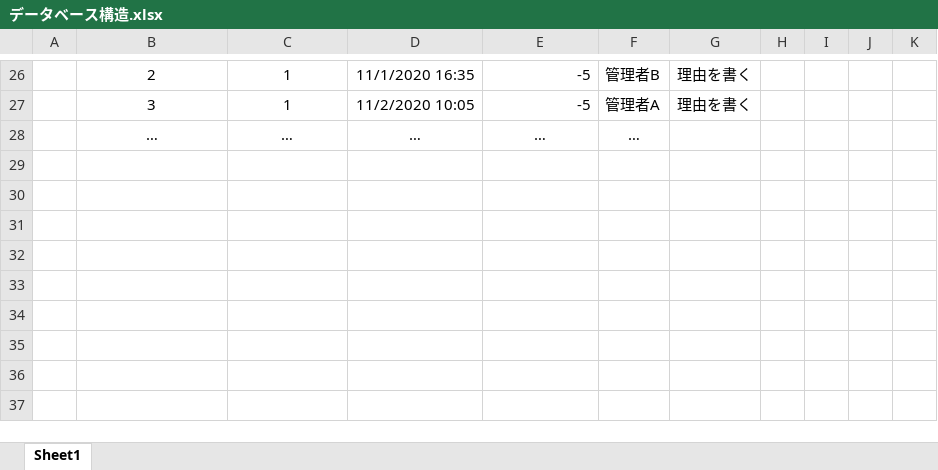
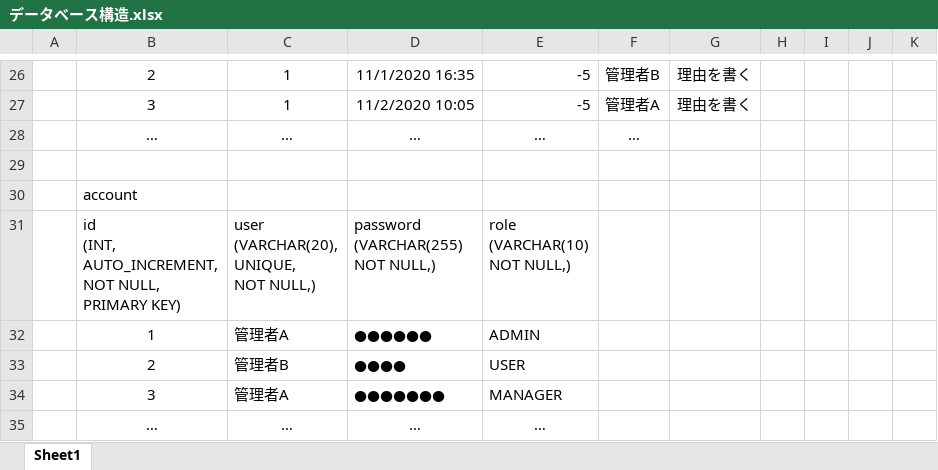
Before and after one commit to TT-3-14159265358979323846264338/material-flow-rate-adjustment, an Excel workbook: other/データベース構造.xlsx, sheet Sheet1, drawn as a sheet; only a part is shown, gaps mark what is left out; values as stored, in another font and other column widths than the file's, no borders; charts and pictures not drawn; ↵ is a line break in a cell; the diff names each change by its address in the sheet, - before the commit and + after, or states it on an @@ line.

Commit message:
Add files via upload

```diff
--- a/other/データベース構造.xlsx (sheet Sheet1)
+++ b/other/データベース構造.xlsx (sheet Sheet1)
+row 29: (empty)
+row 30:  | account
+row 31:  | id ↵ (INT, ↵ AUTO_INCREMENT, ↵ NOT NULL, ↵ PRIMARY KEY) | user ↵ (VARCHAR(20), ↵ UNIQUE, ↵ NOT NULL,) | password ↵ (VARCHAR(255) ↵ NOT NULL,) | role ↵ (VARCHAR(10) ↵ NOT NULL,)
+row 32:  | 1 | 管理者A | ●●●●●● | ADMIN
+row 33:  | 2 | 管理者B | ●●●● | USER
+row 34:  | 3 | 管理者A | ●●●●●●● | MANAGER
+row 35:  | … | … | … | …
```
